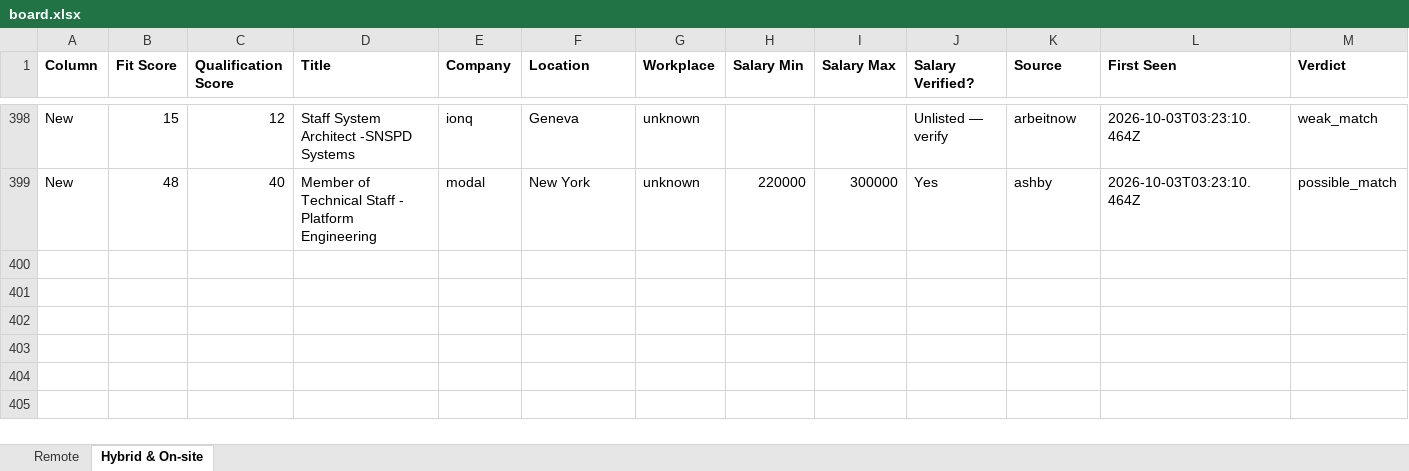
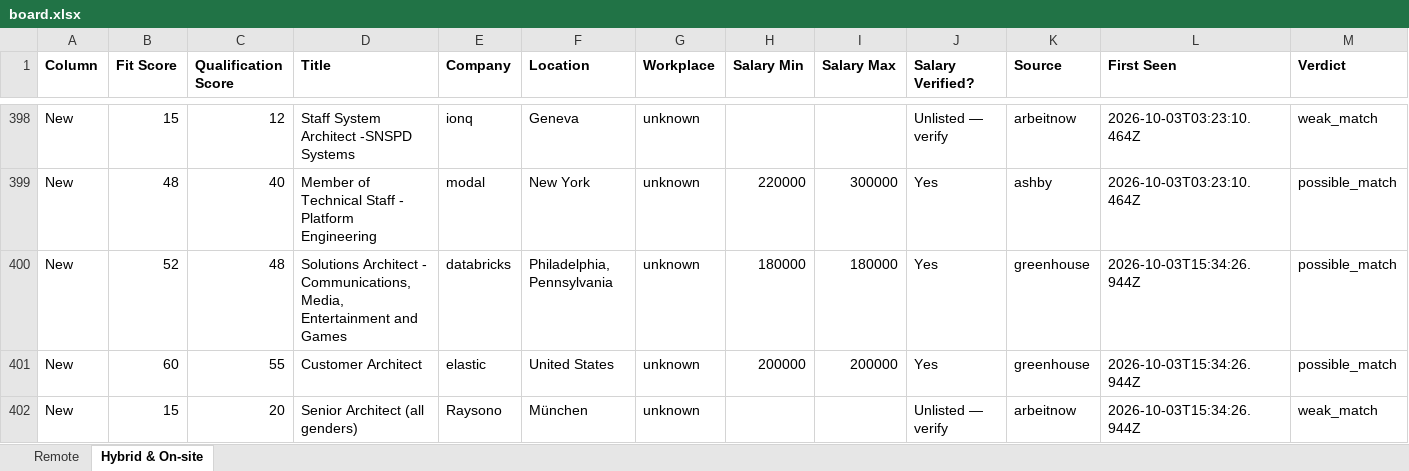
Before and after one commit to naijadamus/goodfela.com, an Excel workbook: hunt/board.xlsx, sheet Hybrid & On-site, drawn as a sheet; only a part is shown, gaps mark what is left out; values as stored, in another font and other column widths than the file's, no borders; rows hold the shown columns only; the diff names each change by its address in the sheet, - before the commit and + after, or states it on an @@ line.

```diff
--- a/hunt/board.xlsx (sheet Hybrid & On-site)
+++ b/hunt/board.xlsx (sheet Hybrid & On-site)
+row 400: New | 52 | 48 | Solutions Architect - Communications, Media, Entertainment and Games | databricks | Philadelphia, Pennsylvania | unknown | 180000 | 180000 | Yes | greenhouse | 2026-10-03T15:34:26.944Z | possible_match
+row 401: New | 60 | 55 | Customer Architect | elastic | United States | unknown | 200000 | 200000 | Yes | greenhouse | 2026-10-03T15:34:26.944Z | possible_match
+row 402: New | 15 | 20 | Senior Architect (all genders) | Raysono | München | unknown |  |  | Unlisted — verify | arbeitnow | 2026-10-03T15:34:26.944Z | weak_match
```
Also changed, not shown: sheet Remote, 1 other file.
